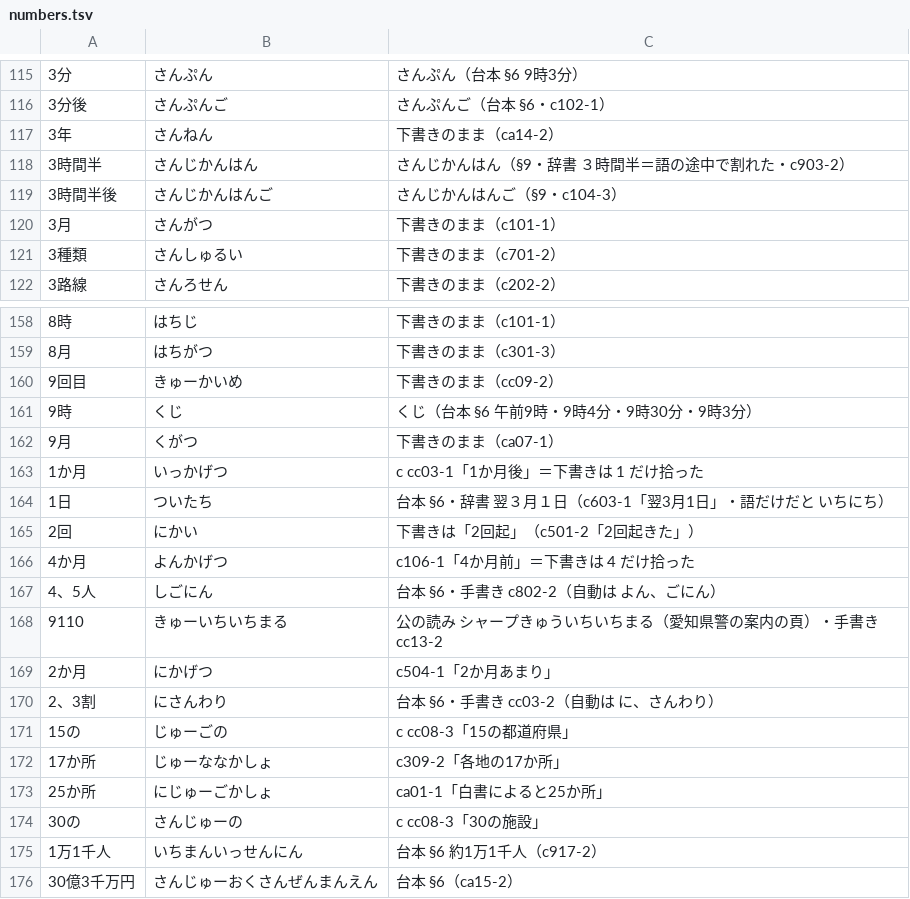
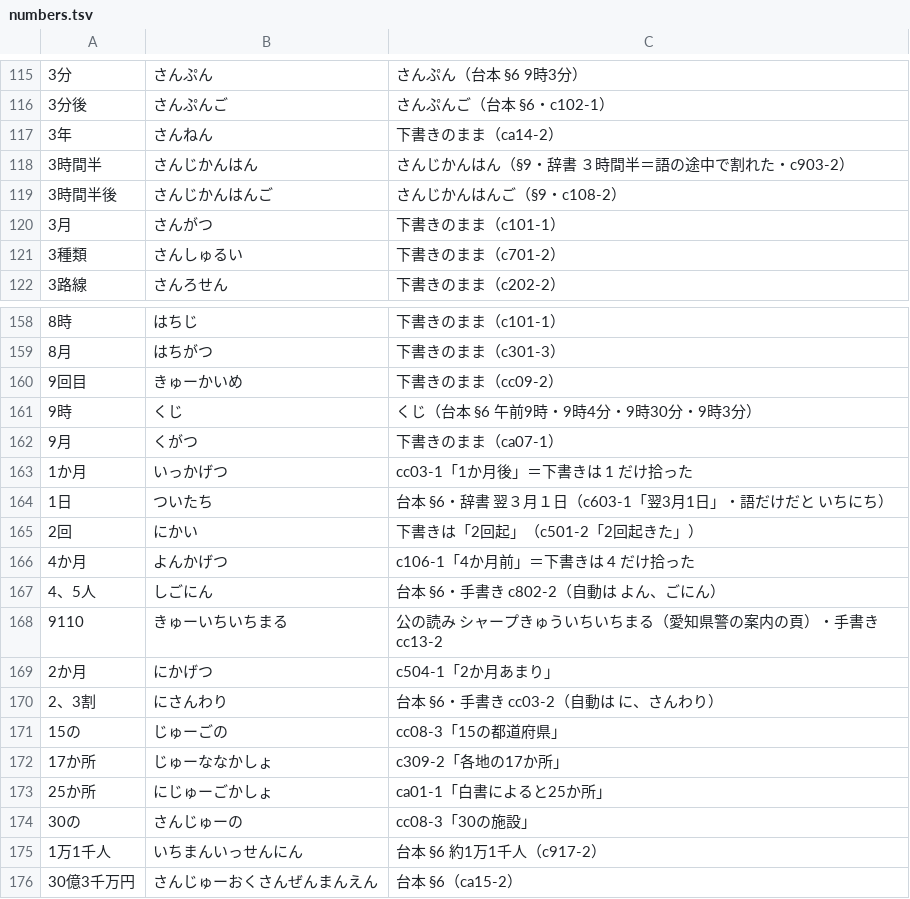
Before and after one commit to torotorotolo/zukai-engine, a TSV file: ref/ep30/aq/numbers.tsv, drawn as a sheet; only a part is shown, gaps mark what is left out.

```diff
--- a/ref/ep30/aq/numbers.tsv
+++ b/ref/ep30/aq/numbers.tsv
@@ -118,3 +118,3 @@
 3時間半	さんじかんはん	さんじかんはん（§9・辞書 ３時間半＝語の途中で割れた・c903-2）
-3時間半後	さんじかんはんご	さんじかんはんご（§9・c104-3）
+3時間半後	さんじかんはんご	さんじかんはんご（§9・c108-2）
 3月	さんがつ	下書きのまま（c101-1）
@@ -162,3 +162,3 @@
 9月	くがつ	下書きのまま（ca07-1）
-1か月	いっかげつ	c cc03-1「1か月後」＝下書きは 1 だけ拾った
+1か月	いっかげつ	cc03-1「1か月後」＝下書きは 1 だけ拾った
 1日	ついたち	台本 §6・辞書 翌３月１日（c603-1「翌3月1日」・語だけだと いちにち）
@@ -170,6 +170,6 @@
 2、3割	にさんわり	台本 §6・手書き cc03-2（自動は に、さんわり）
-15の	じゅーごの	c cc08-3「15の都道府県」
+15の	じゅーごの	cc08-3「15の都道府県」
 17か所	じゅーななかしょ	c309-2「各地の17か所」
 25か所	にじゅーごかしょ	ca01-1「白書によると25か所」
-30の	さんじゅーの	c cc08-3「30の施設」
+30の	さんじゅーの	cc08-3「30の施設」
 1万1千人	いちまんいっせんにん	台本 §6 約1万1千人（c917-2）
```
Also changed, not shown: ref/ep30/aq/yomi_sheet.tsv, ref/ep30/v2_build/quotes30_v2.tsv, 12 other files.
